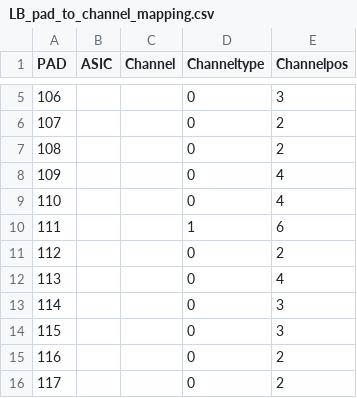
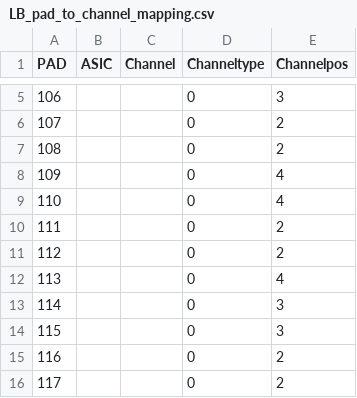
Before and after one commit to cmu-hgc-mac/wirebonder_gui, a CSV file: geometries/LB_pad_to_channel_mapping.csv, drawn as a sheet; only a part is shown, gaps mark what is left out.

Commit message:
Update LB_pad_to_channel_mapping.csv
trying to fix cell 111

```diff
--- a/geometries/LB_pad_to_channel_mapping.csv
+++ b/geometries/LB_pad_to_channel_mapping.csv
@@ -9,3 +9,3 @@ PAD,ASIC,Channel,Channeltype,Channelpos
 110,,,0,4
-111,,,1,6
+111,,,0,2
 112,,,0,2
```
